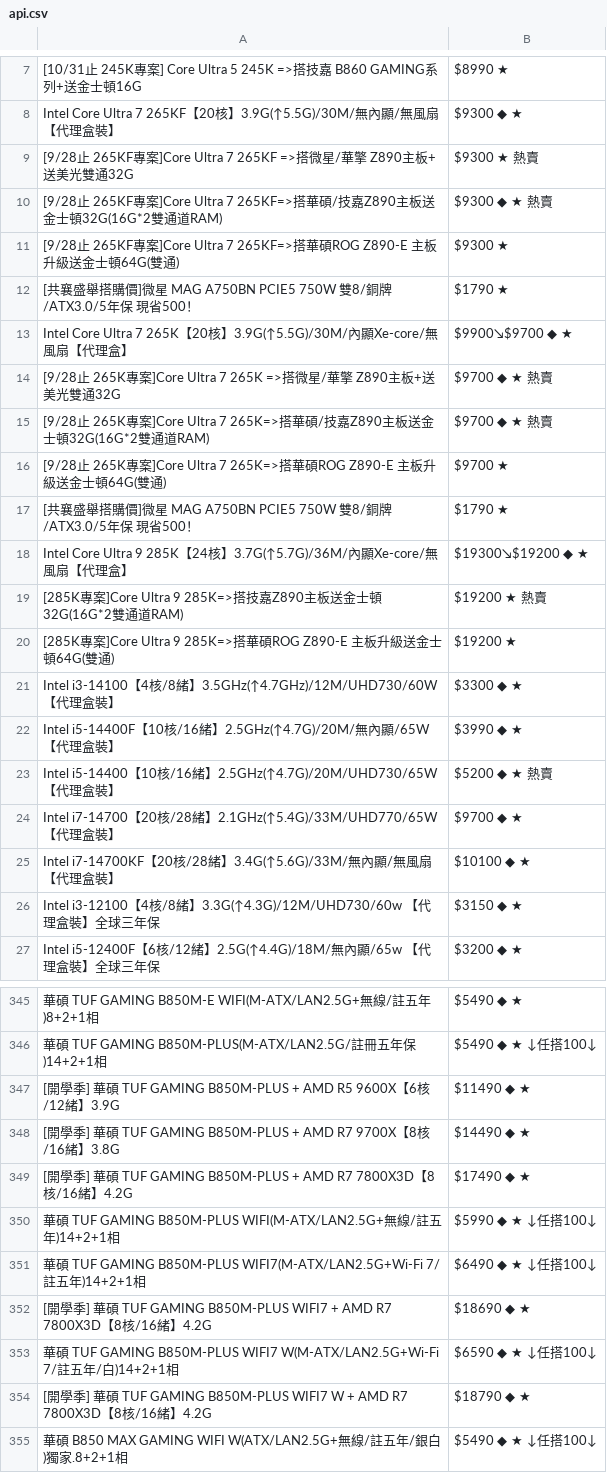
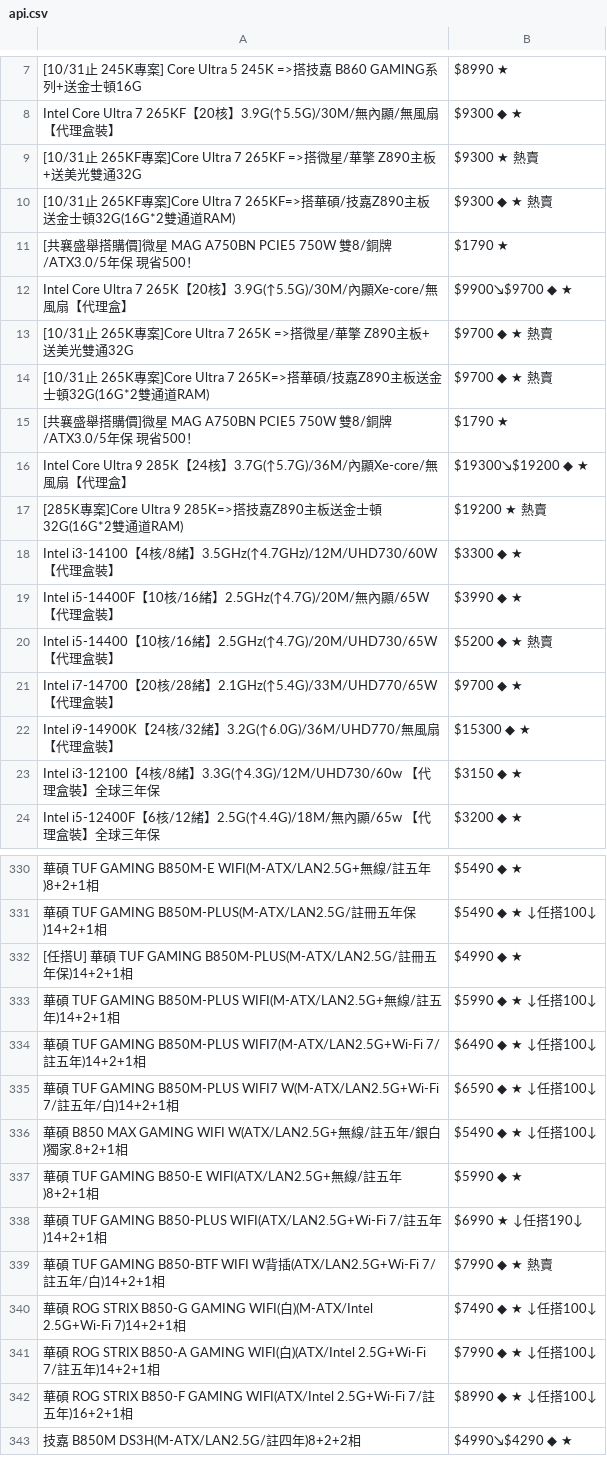
Before and after one commit to suouwang/ops_mid, a CSV file: api.csv, drawn as a sheet; only a part is shown, gaps mark what is left out; the shorter side is filled out with more unchanged rows; removed rows and columns are numbered as before the commit, all else as after; the diff covers the shown part only; the diff names each change by its address in the sheet, - before the commit and + after, or states it on an @@ line.

```diff
--- a/api.csv
+++ b/api.csv
-A9: [9/28止 265KF專…
+A9: [10/31止 265KF專…
-A10: [9/28止 265KF專…
+A10: [10/31止 265KF專…
-row 11: [9/28止 265KF專案]Core Ultra 7 265KF=>搭華碩ROG Z890-E 主板升級送金士頓64G(雙通) | $9300 ★
-A13: [9/28止 265K專…
+A13: [10/31止 265K專…
-A14: [9/28止 265K專…
+A14: [10/31止 265K專…
-row 16: [9/28止 265K專案]Core Ultra 7 265K=>搭華碩ROG Z890-E 主板升級送金士頓64G(雙通) | $9700 ★
-row 20: [285K專案]Core Ultra 9 285K=>搭華碩ROG Z890-E 主板升級送金士頓64G(雙通) | $19200 ★
-row 25: Intel i7-14700KF【20核/28緒】3.4G(↑5.6G)/33M/無內顯/無風扇【代理盒裝】 | $10100 ◆ ★
+row 22: Intel i9-14900K【24核/32緒】3.2G(↑6.0G)/36M/UHD770/無風扇【代理盒裝】 | $15300 ◆ ★
-row 347: [開學季] 華碩 TUF GAMING B850M-PLUS + AMD R5 9600X【6核/12緒】3.9G | $11490 ◆ ★
-row 348: [開學季] 華碩 TUF GAMING B850M-PLUS + AMD R7 9700X【8核/16緒】3.8G | $14490 ◆ ★
-row 349: [開學季] 華碩 TUF GAMING B850M-PLUS + AMD R7 7800X3D【8核/16緒】4.2G | $17490 ◆ ★
+row 332: [任搭U] 華碩 TUF GAMING B850M-PLUS(M-ATX/LAN2.5G/註冊五年保)14+2+1相 | $4990 ◆ ★
-row 352: [開學季] 華碩 TUF GAMING B850M-PLUS WIFI7 + AMD R7 7800X3D【8核/16緒】4.2G | $18690 ◆ ★
-row 354: [開學季] 華碩 TUF GAMING B850M-PLUS WIFI7 W + AMD R7 7800X3D【8核/16緒】4.2G | $18790 ◆ ★
```
Also changed, not shown: 7 added rows, 29 removed rows and 56 edited cells elsewhere in this file, 1 other file.
